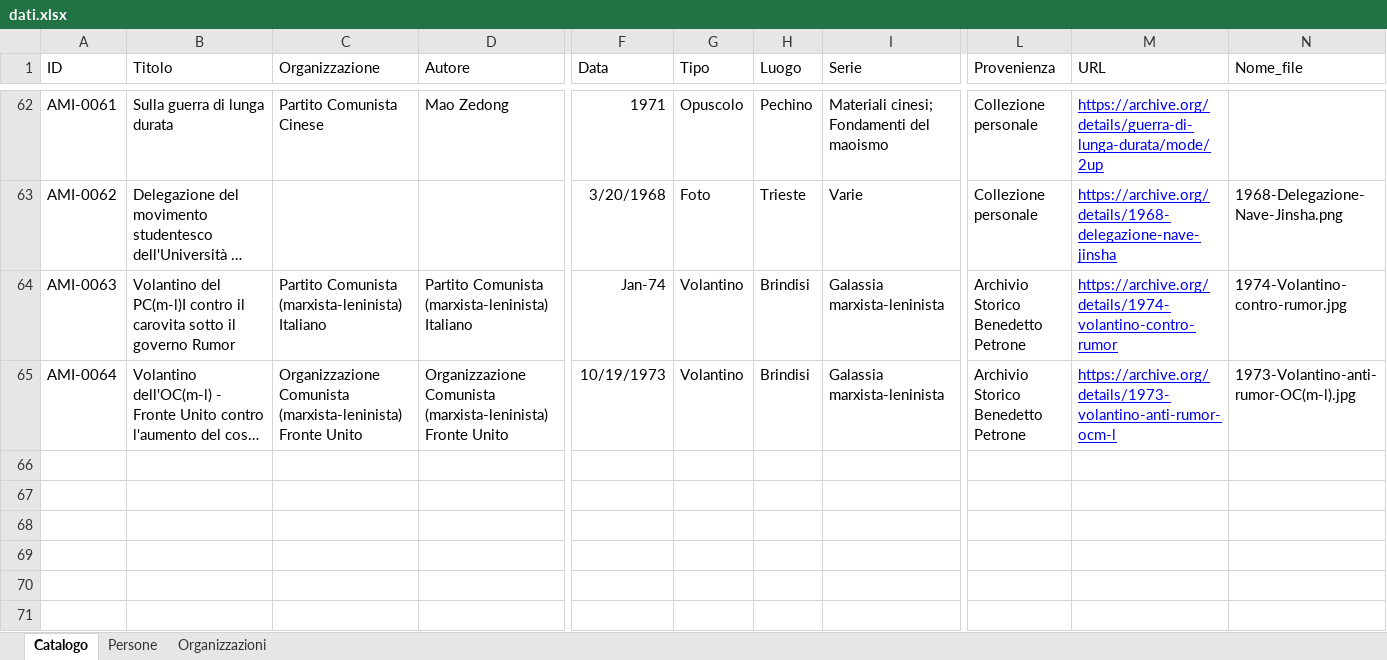
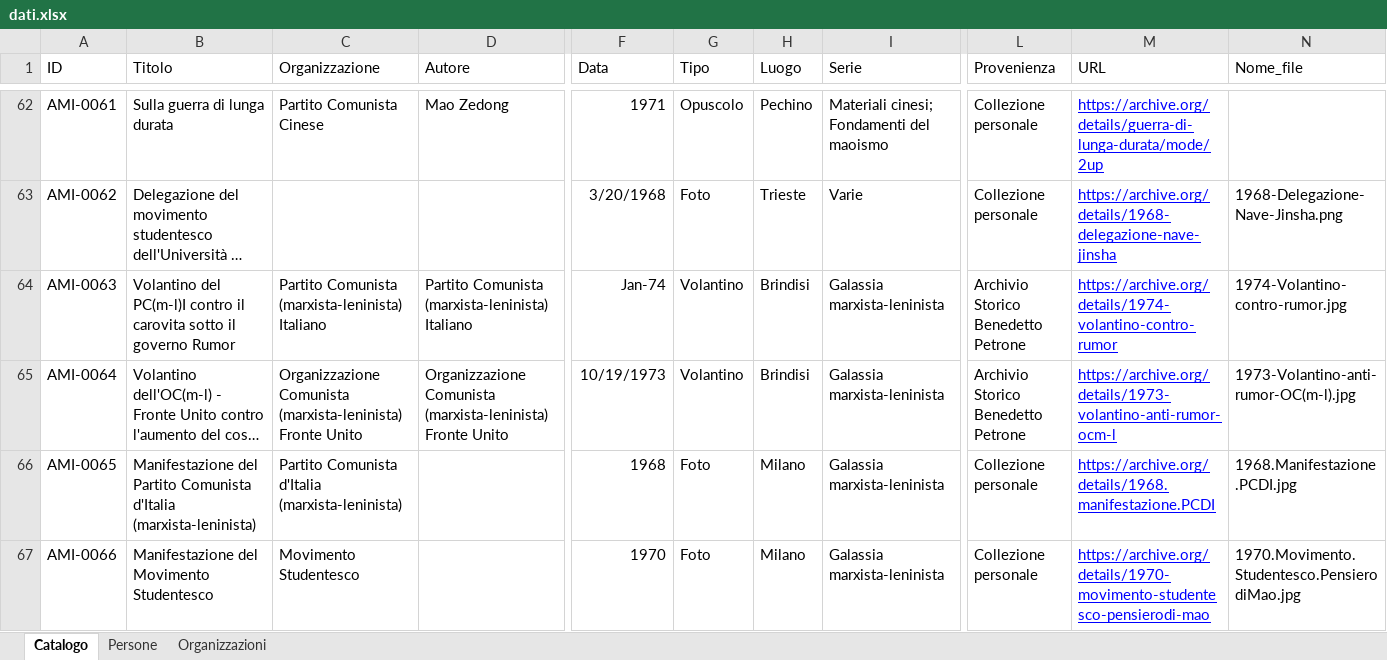
Before and after one commit to AMI-AIM/archivio-maoismo-italiano, an Excel workbook: data/dati.xlsx, sheet Catalogo, drawn as a sheet; only a part is shown, gaps mark what is left out; long unchanged cells end in …; values as stored, in another font and other column widths than the file's, no borders; table styles not drawn; rows hold the shown columns only; the diff names each change by its address in the sheet, - before the commit and + after, or states it on an @@ line.

Commit message:
Aggiornamento automatico del sito — 16/08/2026 19:03

```diff
--- a/data/dati.xlsx (sheet Catalogo)
+++ b/data/dati.xlsx (sheet Catalogo)
+row 66: AMI-0065 | Manifestazione del Partito Comunista d'Italia (marxista-leninista) | Partito Comunista d'Italia (marxista-leninista) |  | 1968 | Foto | Milano | Galassia marxista-leninista | Collezione personale | https://archive.org/details/1968.manifestazione.PCDI | 1968.Manifestazione.PCDI.jpg
+row 67: AMI-0066 | Manifestazione del Movimento Studentesco | Movimento Studentesco |  | 1970 | Foto | Milano | Galassia marxista-leninista | Collezione personale | https://archive.org/details/1970-movimento-studentesco-pensierodi-mao | 1970.Movimento.Studentesco.PensierodiMao.jpg
```
